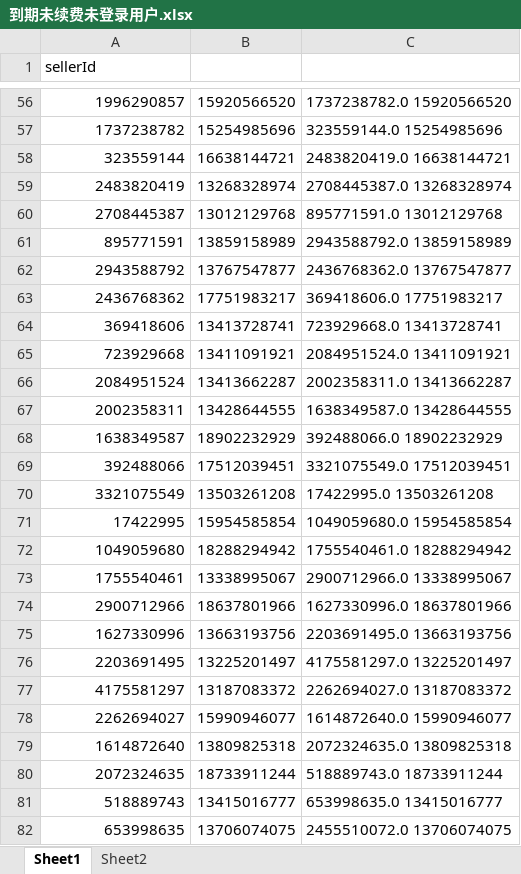
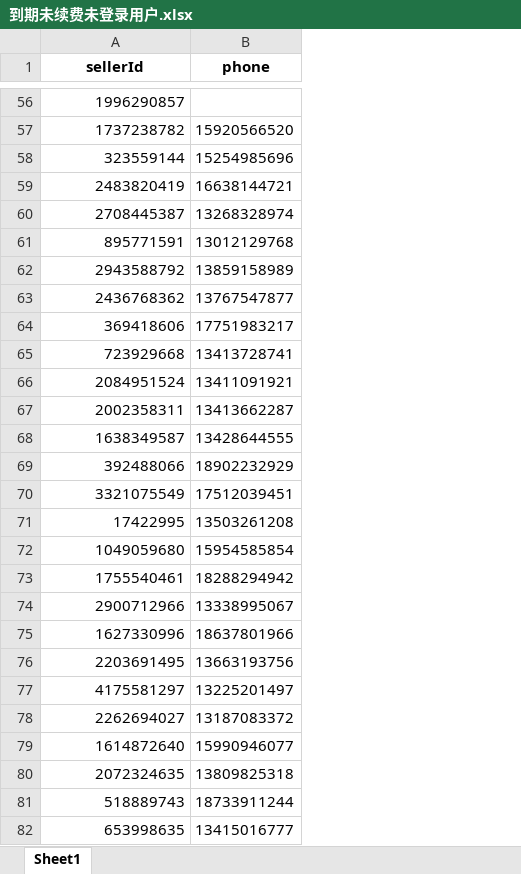
Before and after one commit to chounao/naonao_ps_demo, an Excel workbook: args_kwargs/到期未续费未登录用户.xlsx, sheet Sheet1, drawn as a sheet; only a part is shown, gaps mark what is left out; values as stored, in another font and other column widths than the file's, no borders; removed rows and columns are numbered as before the commit, all else as after; the diff covers the shown part only; the diff names each change by its address in the sheet, - before the commit and + after, or states it on an @@ line.

```diff
--- a/args_kwargs/到期未续费未登录用户.xlsx (sheet Sheet1)
+++ b/args_kwargs/到期未续费未登录用户.xlsx (sheet Sheet1)
-sheet tab: Sheet2
-column C, rows 56-82: 1737238782.0 15920566520 | 323559144.0 15254985696 | 2483820419.0 16638144721 | 2708445387.0 13268328974 | 895771591.0 13012129768 | 2943588792.0 13859158989 | 2436768362.0 13767547877 | 369418606.0 17751983217 | 723929668.0 13413728741 | 2084951524.0 13411091921 | 2002358311.0 13413662287 | 1638349587.0 13428644555 | 392488066.0 18902232929 | 3321075549.0 17512039451 | 17422995.0 13503261208 | 1049059680.0 15954585854 | 1755540461.0 18288294942 | 2900712966.0 13338995067 | 1627330996.0 18637801966 | 2203691495.0 13663193756 | 4175581297.0 13225201497 | 2262694027.0 13187083372 | 1614872640.0 15990946077 | 2072324635.0 13809825318 | 518889743.0 18733911244 | 653998635.0 13415016777 | 2455510072.0 13706074075
@@ A1 bold: off → on, alignment: left → center @@
-B1: (empty)
+B1: phone
-B56 (phone): 15920566520
+B56 (phone): (empty)
-B57 (phone): 15254985696
+B57 (phone): 15920566520
-B58 (phone): 16638144721
+B58 (phone): 15254985696
-B59 (phone): 13268328974
+B59 (phone): 16638144721
-B60 (phone): 13012129768
+B60 (phone): 13268328974
-B61 (phone): 13859158989
+B61 (phone): 13012129768
-B62 (phone): 13767547877
+B62 (phone): 13859158989
-B63 (phone): 17751983217
+B63 (phone): 13767547877
-B64 (phone): 13413728741
+B64 (phone): 17751983217
-B65 (phone): 13411091921
+B65 (phone): 13413728741
-B66 (phone): 13413662287
+B66 (phone): 13411091921
-B67 (phone): 13428644555
+B67 (phone): 13413662287
-B68 (phone): 18902232929
+B68 (phone): 13428644555
-B69 (phone): 17512039451
+B69 (phone): 18902232929
-B70 (phone): 13503261208
+B70 (phone): 17512039451
-B71 (phone): 15954585854
+B71 (phone): 13503261208
-B72 (phone): 18288294942
+B72 (phone): 15954585854
-B73 (phone): 13338995067
+B73 (phone): 18288294942
-B74 (phone): 18637801966
+B74 (phone): 13338995067
-B75 (phone): 13663193756
+B75 (phone): 18637801966
-B76 (phone): 13225201497
+B76 (phone): 13663193756
-B77 (phone): 13187083372
+B77 (phone): 13225201497
-B78 (phone): 15990946077
+B78 (phone): 13187083372
-B79 (phone): 13809825318
+B79 (phone): 15990946077
-B80 (phone): 18733911244
+B80 (phone): 13809825318
-B81 (phone): 13415016777
+B81 (phone): 18733911244
-B82 (phone): 13706074075
+B82 (phone): 13415016777
```
Also changed, not shown: 2 added rows, 2 removed rows, 75 edited cells and cell formats elsewhere in this sheet, 2 other files.
